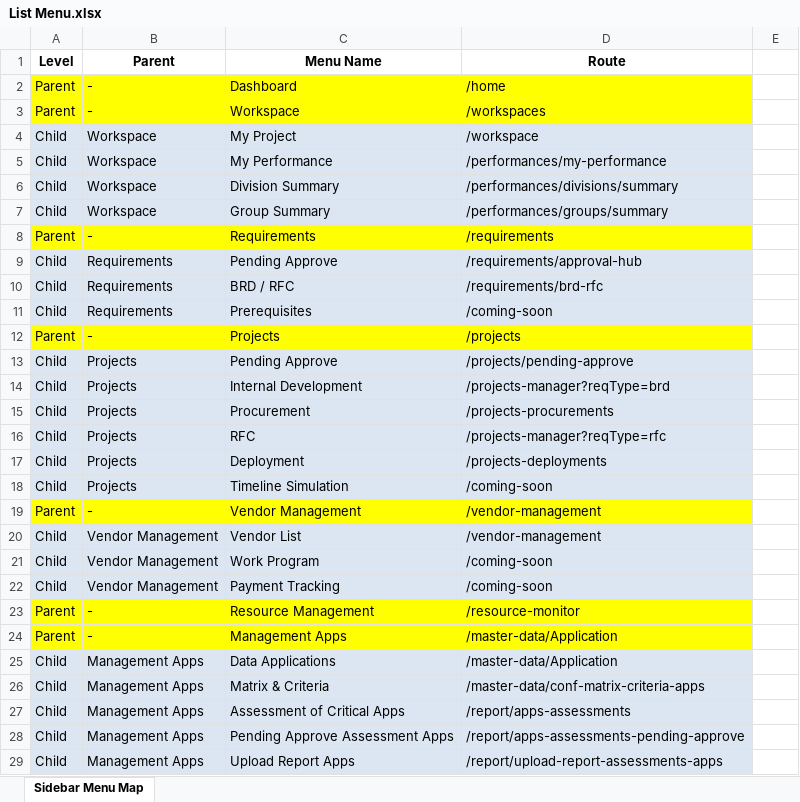
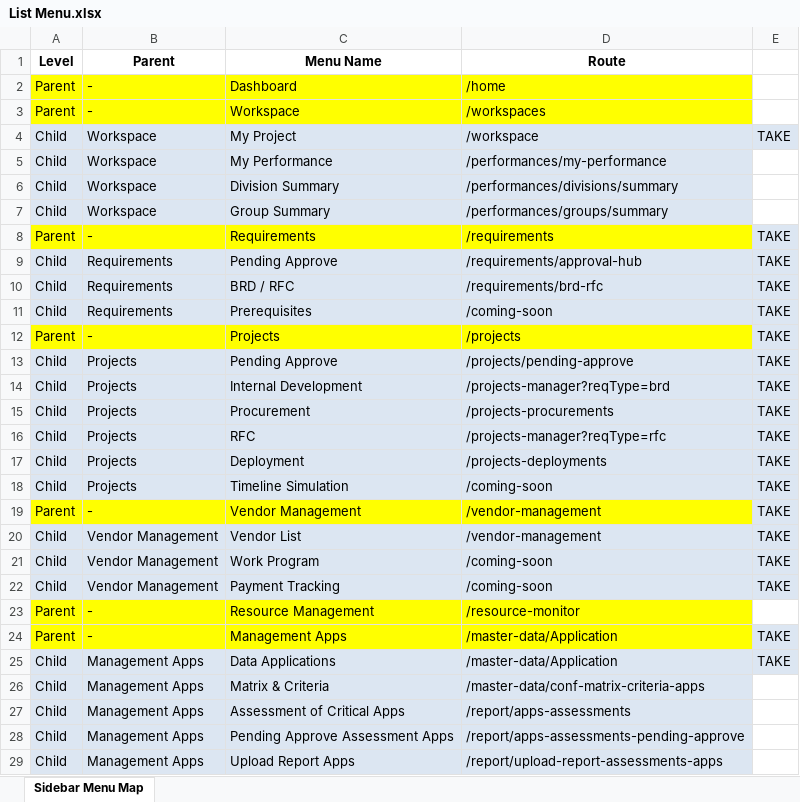
Before and after one commit to Iqbalm1995/app-management-fe, an Excel workbook: docs/List Menu.xlsx, sheet Sidebar Menu Map, drawn as a sheet; only a part is shown; values as stored, in another font and other column widths than the file's, no borders; the diff covers the shown part only; the diff names each change by its address in the sheet, - before the commit and + after, or states it on an @@ line.

Commit message:
no message

```diff
--- a/docs/List Menu.xlsx (sheet Sidebar Menu Map)
+++ b/docs/List Menu.xlsx (sheet Sidebar Menu Map)
-E4: (empty)
+E4: TAKE
-E4 fill: none
+E4 fill: #DCE6F2
-E8:E22: (empty)
+E8:E22: TAKE
-E8:E22 fill: none
+E8:E22 fill: #DCE6F2
-E24:E25: (empty)
+E24:E25: TAKE
-E24:E25 fill: none
+E24:E25 fill: #DCE6F2
```
Also changed, not shown: 8 edited cells and cell formats elsewhere in this sheet.
